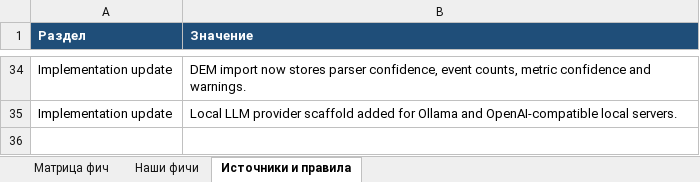
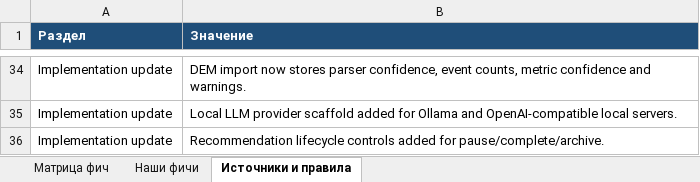
Before and after one commit to justchrome88/jc-coach, an Excel workbook: docs/feature_roadmap_scoring_ru.xlsx, sheet Источники и правила, drawn as a sheet; only a part is shown, gaps mark what is left out; values as stored, in another font and other column widths than the file's, no borders; the diff names each change by its address in the sheet, - before the commit and + after, or states it on an @@ line.

Commit message:
Add recommendation lifecycle controls

```diff
--- a/docs/feature_roadmap_scoring_ru.xlsx (sheet Источники и правила)
+++ b/docs/feature_roadmap_scoring_ru.xlsx (sheet Источники и правила)
+row 36: Implementation update | Recommendation lifecycle controls added for pause/complete/archive.
```
Also changed, not shown: sheet Наши фичи, sheet Матрица фич, 7 other files.
